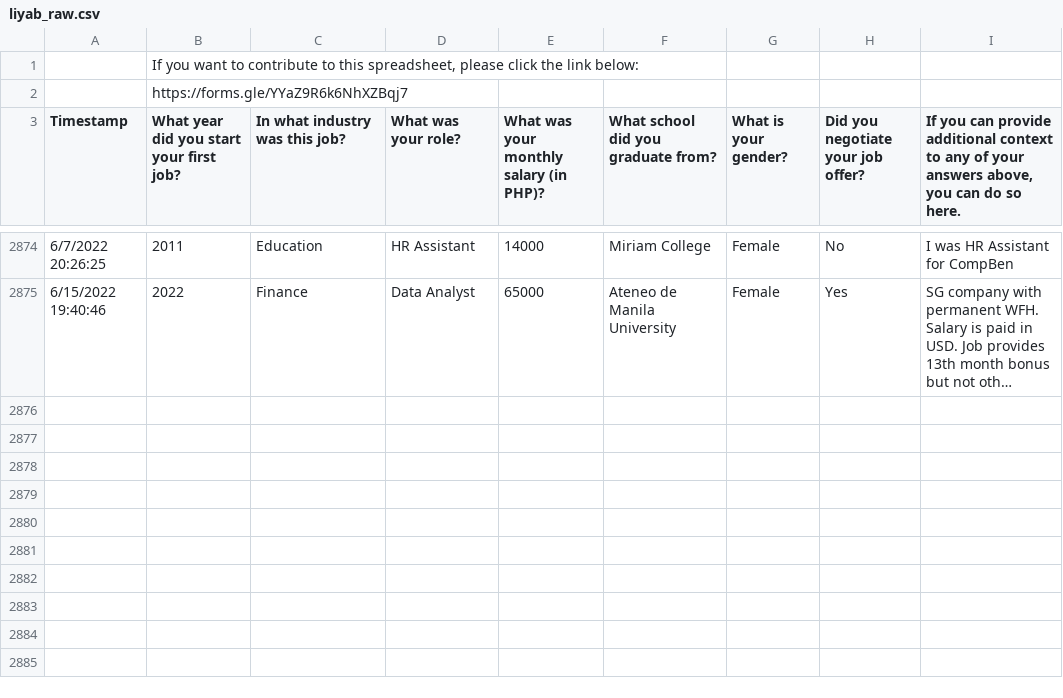
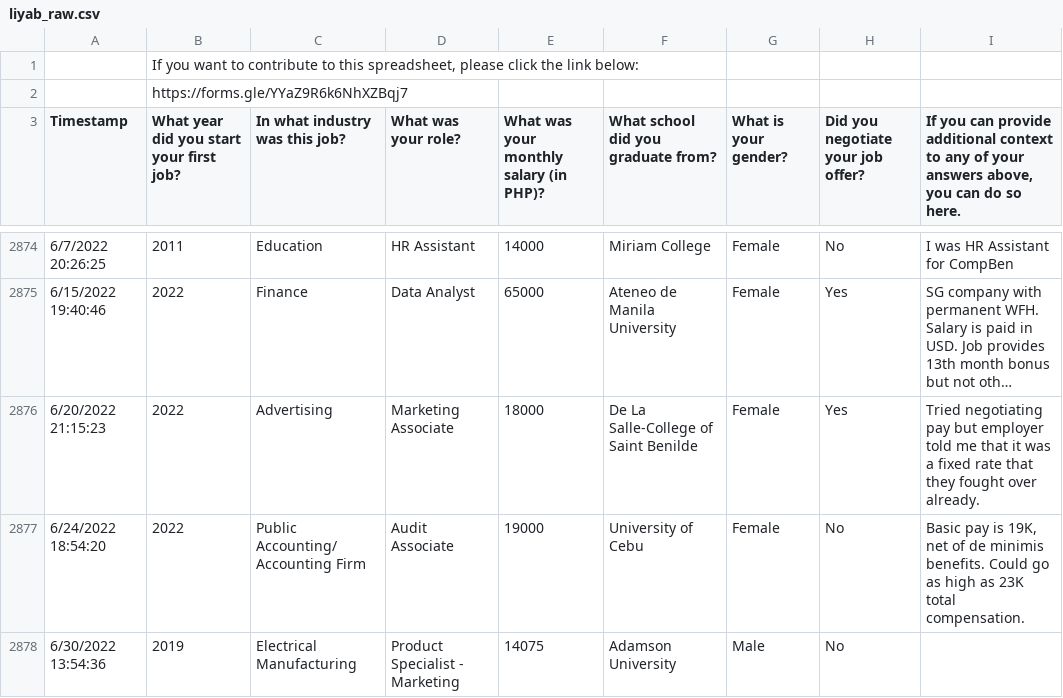
Before and after one commit to elyanah-aco/liyab-firstpay-rshiny, a CSV file: raw_data/liyab_raw.csv, drawn as a sheet; only a part is shown, gaps mark what is left out; long unchanged cells end in …; the diff names each change by its address in the sheet, - before the commit and + after, or states it on an @@ line.

Commit message:
Update raw data

```diff
--- a/raw_data/liyab_raw.csv
+++ b/raw_data/liyab_raw.csv
+row 2876: 6/20/2022 21:15:23 | 2022 | Advertising | Marketing Associate | 18000 | De La Salle-College of Saint Benilde | Female | Yes | Tried negotiating pay but employer told me that it was a fixed rate that they fought over already.
+row 2877: 6/24/2022 18:54:20 | 2022 | Public Accounting/ Accounting Firm | Audit Associate | 19000 | University of Cebu | Female | No | Basic pay is 19K, net of de minimis benefits. Could go as high as 23K total compensation.
+row 2878: 6/30/2022 13:54:36 | 2019 | Electrical Manufacturing | Product Specialist - Marketing | 14075 | Adamson University | Male | No
```
Also changed, not shown: 1 other file.
